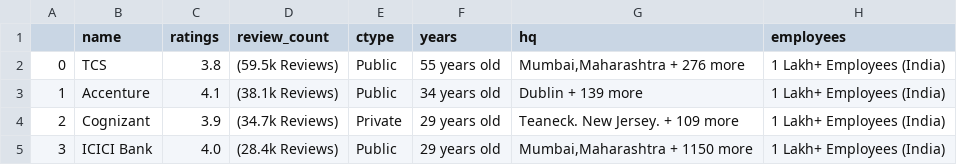
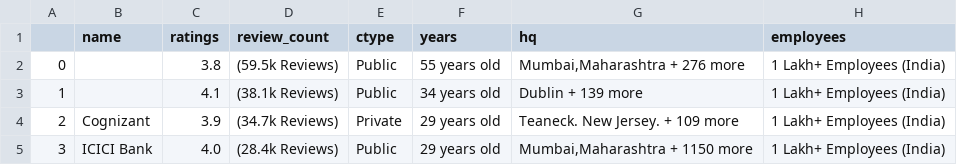
Before and after one commit to AnmarX/python-course, a CSV file: from_31_to_60/companyy.csv, drawn as a sheet; only a part is shown.

```diff
--- a/from_31_to_60/companyy.csv
+++ b/from_31_to_60/companyy.csv
@@ -1,4 +1,4 @@
 ,name,ratings,review_count,ctype,years,hq,employees
-0,TCS,3.8,(59.5k Reviews),Public,55 years old,"Mumbai,Maharashtra + 276 more",1 Lakh+ Employees (India)
-1,Accenture,4.1,(38.1k Reviews),Public,34 years old,Dublin + 139 more,1 Lakh+ Employees (India)
+0,,3.8,(59.5k Reviews),Public,55 years old,"Mumbai,Maharashtra + 276 more",1 Lakh+ Employees (India)
+1,,4.1,(38.1k Reviews),Public,34 years old,Dublin + 139 more,1 Lakh+ Employees (India)
 2,Cognizant,3.9,(34.7k Reviews),Private,29 years old,Teaneck. New Jersey. + 109 more,1 Lakh+ Employees (India)
```
Also changed, not shown: 1 other file.
